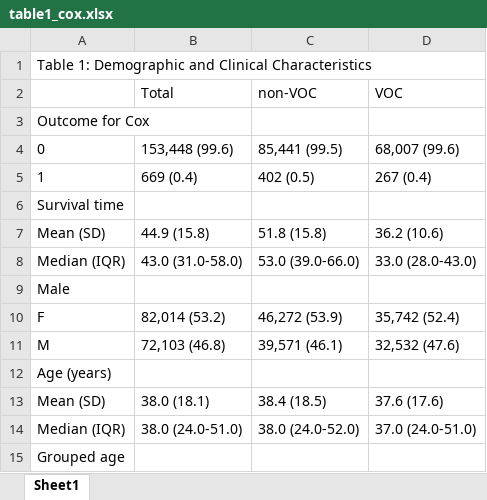
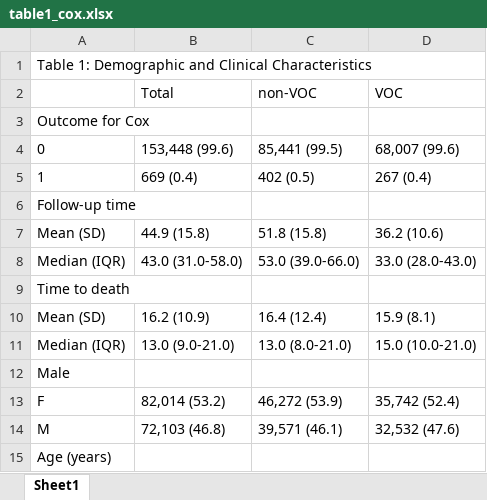
Before and after one commit to opensafely/SGTF-CFR-research, an Excel workbook: released_outputs/table1_cox.xlsx, sheet Sheet1, drawn as a sheet; only a part is shown; the shorter side is filled out with more unchanged rows; values as stored, in another font and other column widths than the file's, no borders; the diff names each change by its address in the sheet, - before the commit and + after, or states it on an @@ line.

```diff
--- a/released_outputs/table1_cox.xlsx (sheet Sheet1)
+++ b/released_outputs/table1_cox.xlsx (sheet Sheet1)
@@ column A renumbered in row 6 @@
+row 9: Time to death
+row 10: Mean (SD) | 16.2 (10.9) | 16.4 (12.4) | 15.9 (8.1)
+row 11: Median (IQR) | 13.0 (9.0-21.0) | 13.0 (8.0-21.0) | 15.0 (10.0-21.0)
```
Also changed, not shown: released_outputs/table2_hr.xlsx, 2 other files.
